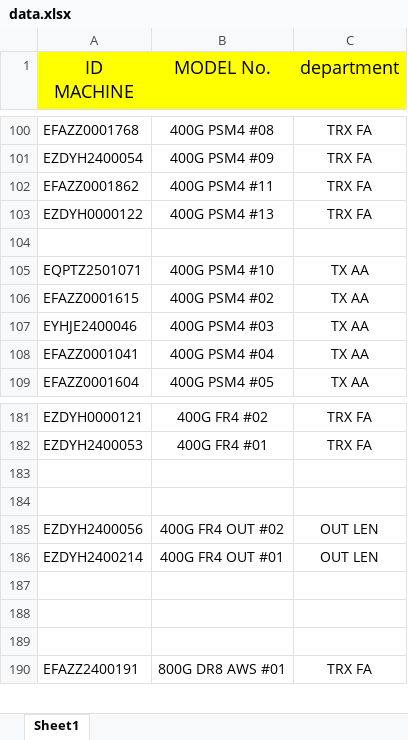
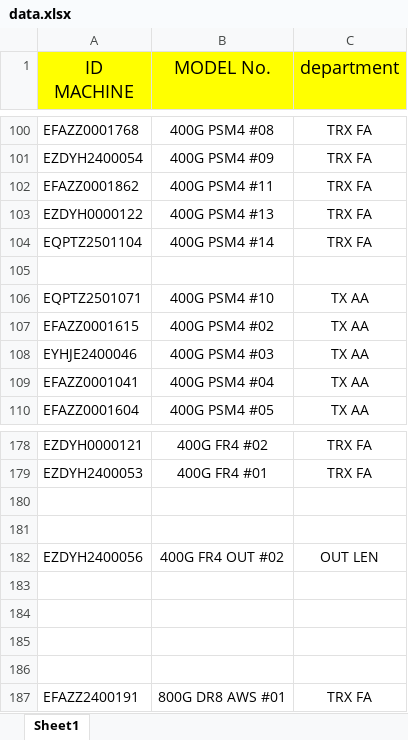
Before and after one commit to nicertp/equipment_AA, an Excel workbook: data.xlsx, sheet Sheet1, drawn as a sheet; only a part is shown, gaps mark what is left out; values as stored, in another font and other column widths than the file's, no borders; addresses are those after the commit; the diff covers the shown part only; the diff names each change by its address in the sheet, - before the commit and + after, or states it on an @@ line.

```diff
--- a/data.xlsx (sheet Sheet1)
+++ b/data.xlsx (sheet Sheet1)
+row 104: EQPTZ2501104 | 400G PSM4 #14 | TRX FA
-row 183: EZDYH2400214 | 400G FR4 OUT #01 | OUT LEN
+row 183: (empty)
```
Also changed, not shown: 9 added rows and 6 removed rows elsewhere in this sheet.
